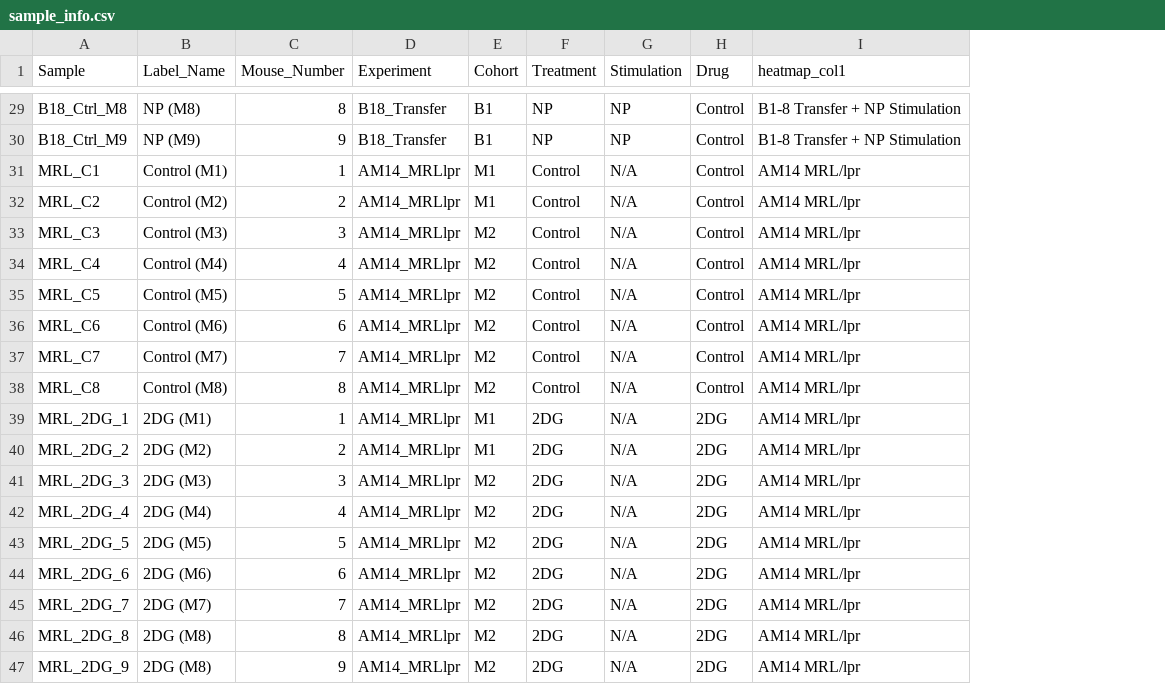
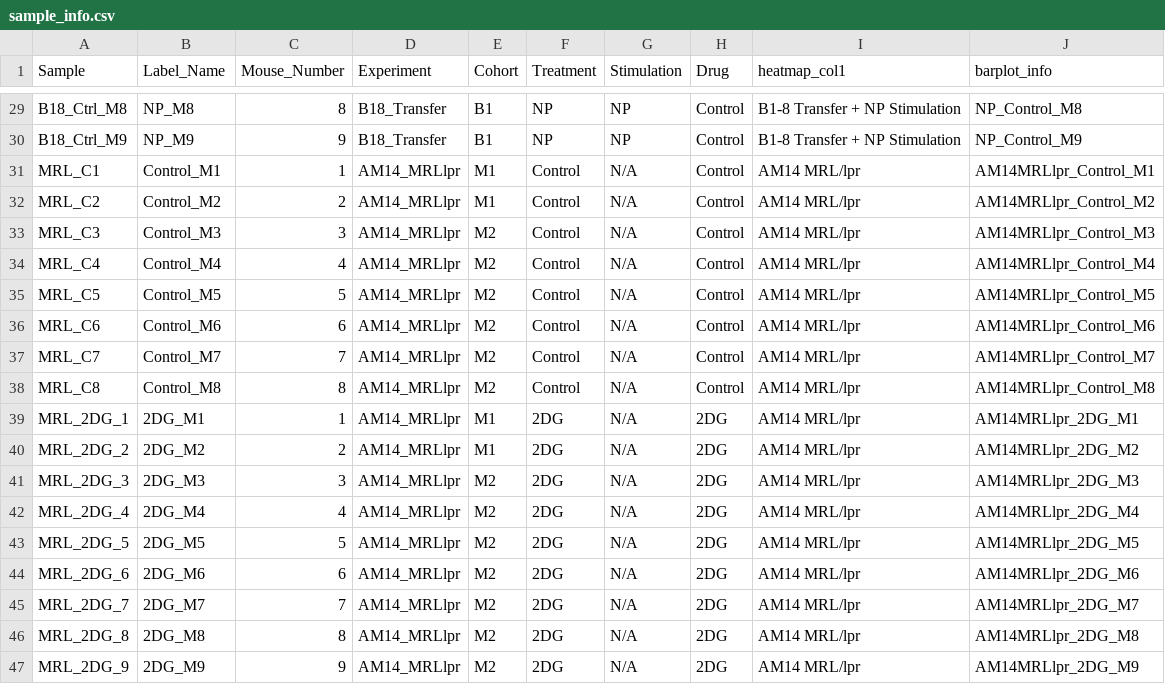
Before and after one commit to Emask7/AM14_with_B1-8_comparison, a CSV file: raw_data/sample_info.csv, drawn as a sheet; only a part is shown, gaps mark what is left out; the diff covers the shown part only; the diff names each change by its address in the sheet, - before the commit and + after, or states it on an @@ line.

```diff
--- a/raw_data/sample_info.csv
+++ b/raw_data/sample_info.csv
+column J (barplot_info), rows 29-47: NP_Control_M8 | NP_Control_M9 | AM14MRLlpr_Control_M1 | AM14MRLlpr_Control_M2 | AM14MRLlpr_Control_M3 | AM14MRLlpr_Control_M4 | AM14MRLlpr_Control_M5 | AM14MRLlpr_Control_M6 | AM14MRLlpr_Control_M7 | AM14MRLlpr_Control_M8 | AM14MRLlpr_2DG_M1 | AM14MRLlpr_2DG_M2 | AM14MRLlpr_2DG_M3 | AM14MRLlpr_2DG_M4 | AM14MRLlpr_2DG_M5 | AM14MRLlpr_2DG_M6 | AM14MRLlpr_2DG_M7 | AM14MRLlpr_2DG_M8 | AM14MRLlpr_2DG_M9
-B29 (Label_Name): NP (M8)
+B29 (Label_Name): NP_M8
-B30 (Label_Name): NP (M9)
+B30 (Label_Name): NP_M9
-B31 (Label_Name): Control (M1)
+B31 (Label_Name): Control_M1
-B32 (Label_Name): Control (M2)
+B32 (Label_Name): Control_M2
-B33 (Label_Name): Control (M3)
+B33 (Label_Name): Control_M3
-B34 (Label_Name): Control (M4)
+B34 (Label_Name): Control_M4
-B35 (Label_Name): Control (M5)
+B35 (Label_Name): Control_M5
-B36 (Label_Name): Control (M6)
+B36 (Label_Name): Control_M6
-B37 (Label_Name): Control (M7)
+B37 (Label_Name): Control_M7
-B38 (Label_Name): Control (M8)
+B38 (Label_Name): Control_M8
-B39 (Label_Name): 2DG (M1)
+B39 (Label_Name): 2DG_M1
-B40 (Label_Name): 2DG (M2)
+B40 (Label_Name): 2DG_M2
-B41 (Label_Name): 2DG (M3)
+B41 (Label_Name): 2DG_M3
-B42 (Label_Name): 2DG (M4)
+B42 (Label_Name): 2DG_M4
-B43 (Label_Name): 2DG (M5)
+B43 (Label_Name): 2DG_M5
-B44 (Label_Name): 2DG (M6)
+B44 (Label_Name): 2DG_M6
-B45 (Label_Name): 2DG (M7)
+B45 (Label_Name): 2DG_M7
-B46 (Label_Name): 2DG (M8)
+B46 (Label_Name): 2DG_M8
-B47 (Label_Name): 2DG (M8)
+B47 (Label_Name): 2DG_M9
```
Also changed, not shown: 27 edited cells elsewhere in this file, 7 other files.
